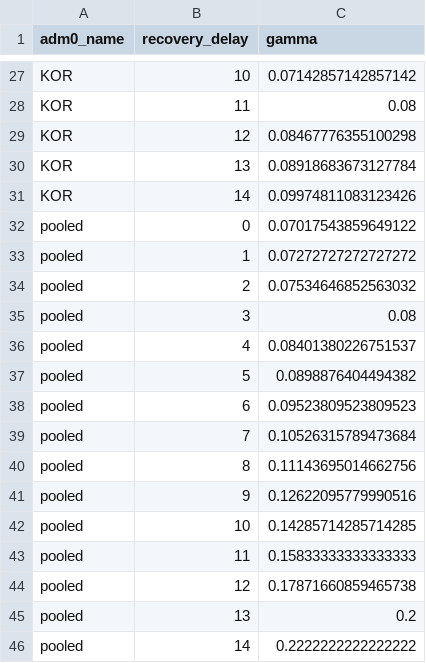
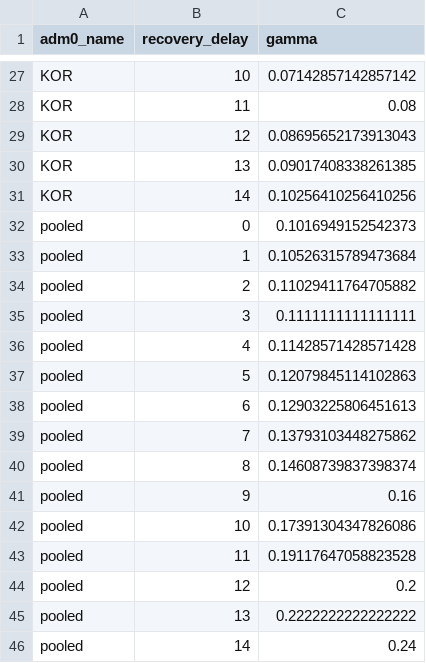
Before and after one commit to Global-Policy-Lab/gpl-covid, a CSV file: models/gamma_est.csv, drawn as a sheet; only a part is shown, gaps mark what is left out; the diff covers the shown part only.

Commit message:
use processed data for gamma

```diff
--- a/models/gamma_est.csv
+++ b/models/gamma_est.csv
@@ -28,19 +28,19 @@ KOR,10,0.07142857142857142
 KOR,11,0.08
-KOR,12,0.08467776355100298
-KOR,13,0.08918683673127784
-KOR,14,0.09974811083123426
-pooled,0,0.07017543859649122
-pooled,1,0.07272727272727272
-pooled,2,0.07534646852563032
-pooled,3,0.08
-pooled,4,0.08401380226751537
-pooled,5,0.0898876404494382
-pooled,6,0.09523809523809523
-pooled,7,0.10526315789473684
-pooled,8,0.11143695014662756
-pooled,9,0.12622095779990516
-pooled,10,0.14285714285714285
-pooled,11,0.15833333333333333
-pooled,12,0.17871660859465738
-pooled,13,0.2
-pooled,14,0.2222222222222222
+KOR,12,0.08695652173913043
+KOR,13,0.09017408338261385
+KOR,14,0.10256410256410256
+pooled,0,0.1016949152542373
+pooled,1,0.10526315789473684
+pooled,2,0.11029411764705882
+pooled,3,0.1111111111111111
+pooled,4,0.11428571428571428
+pooled,5,0.12079845114102863
+pooled,6,0.12903225806451613
+pooled,7,0.13793103448275862
+pooled,8,0.14608739837398374
+pooled,9,0.16
+pooled,10,0.17391304347826086
+pooled,11,0.19117647058823528
+pooled,12,0.2
+pooled,13,0.2222222222222222
+pooled,14,0.24
```
Also changed, not shown: 24 edited cells elsewhere in this file, 1 other file.
